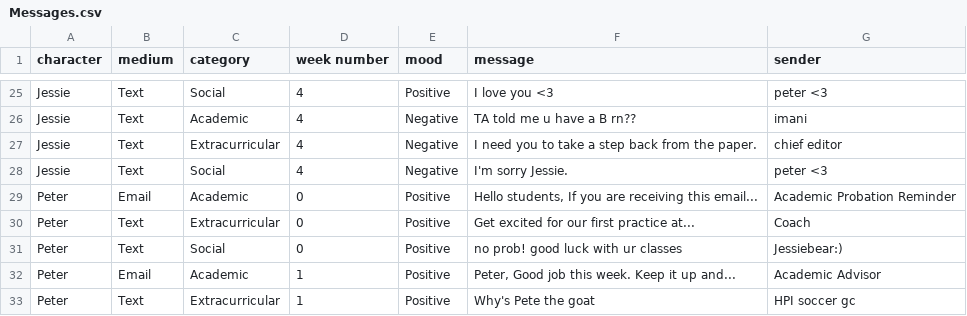
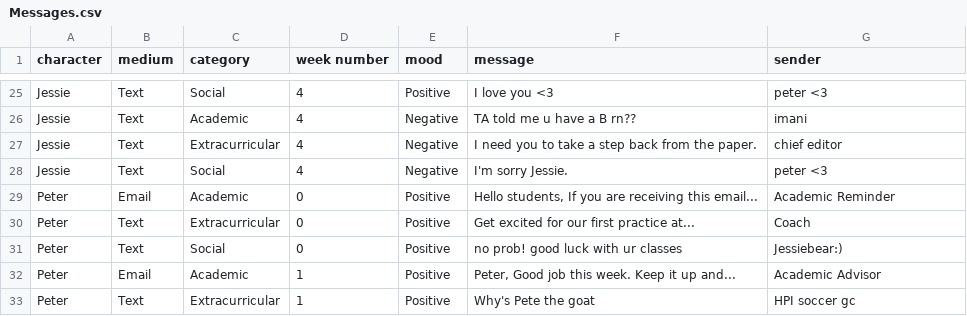
Before and after one commit to AlexxGen/Dated, a CSV file: Assets/Data/Messages.csv, drawn as a sheet; only a part is shown, gaps mark what is left out.

Commit message:
Removed some long names

```diff
--- a/Assets/Data/Messages.csv
+++ b/Assets/Data/Messages.csv
@@ -28,3 +28,3 @@ Jessie,Text,Extracurricular,4,Negative,I need you to take a step back from the p
 Jessie,Text,Social,4,Negative,I'm sorry Jessie.,peter <3
-Peter,Email,Academic,0,Positive,"Hello students, If you are receiving this email...",Academic Probation Reminder
+Peter,Email,Academic,0,Positive,"Hello students, If you are receiving this email...",Academic Reminder
 Peter,Text,Extracurricular,0,Positive,Get excited for our first practice at...,Coach
```
